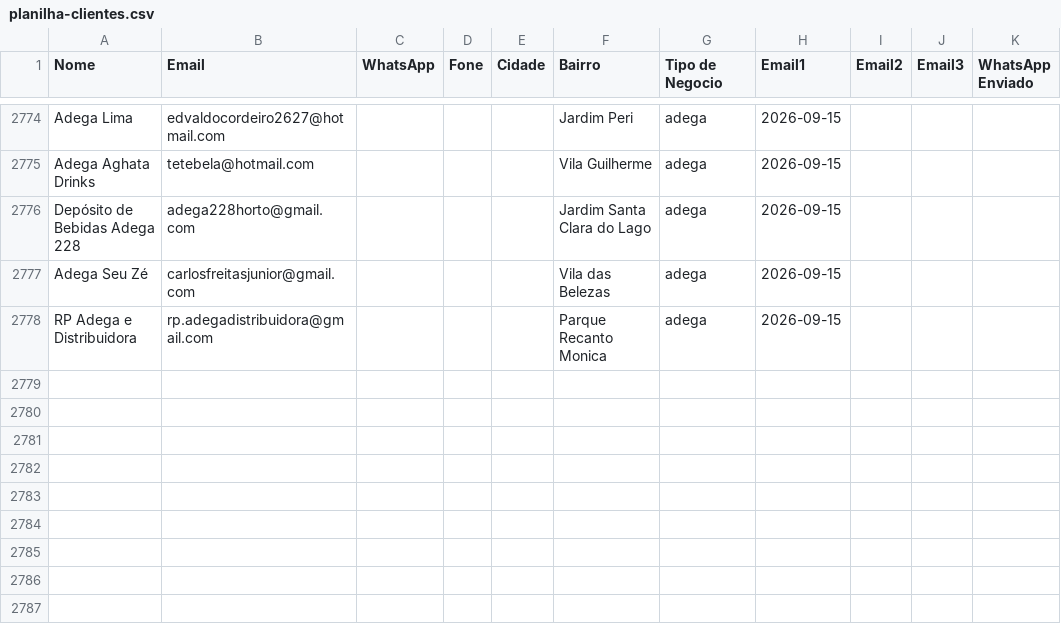
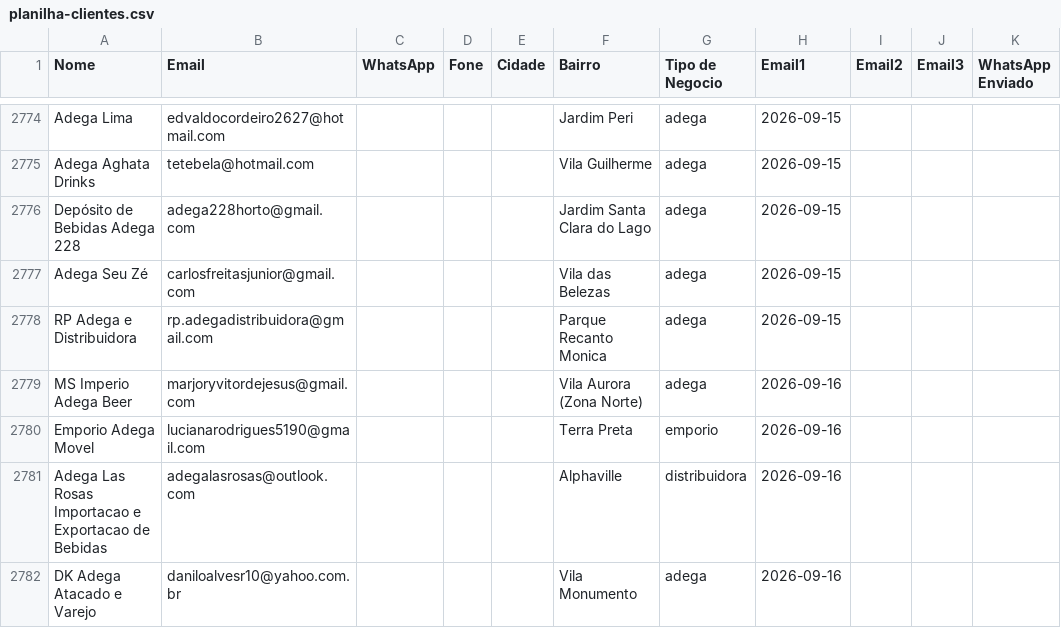
Before and after one commit to gustavorotatori-svg/Pindorama, a CSV file: planilha-clientes.csv, drawn as a sheet; only a part is shown, gaps mark what is left out; the diff names each change by its address in the sheet, - before the commit and + after, or states it on an @@ line.

```diff
--- a/planilha-clientes.csv
+++ b/planilha-clientes.csv
+row 2779: MS Imperio Adega Beer | marjoryvitordejesus@gmail.com |  |  |  | Vila Aurora (Zona Norte) | adega | 2026-09-16
+row 2780: Emporio Adega Movel | lucianarodrigues5190@gmail.com |  |  |  | Terra Preta | emporio | 2026-09-16
+row 2781: Adega Las Rosas Importacao e Exportacao de Bebidas | adegalasrosas@outlook.com |  |  |  | Alphaville | distribuidora | 2026-09-16
+row 2782: DK Adega Atacado e Varejo | daniloalvesr10@yahoo.com.br |  |  |  | Vila Monumento | adega | 2026-09-16
```
Also changed, not shown: 2 other files.
